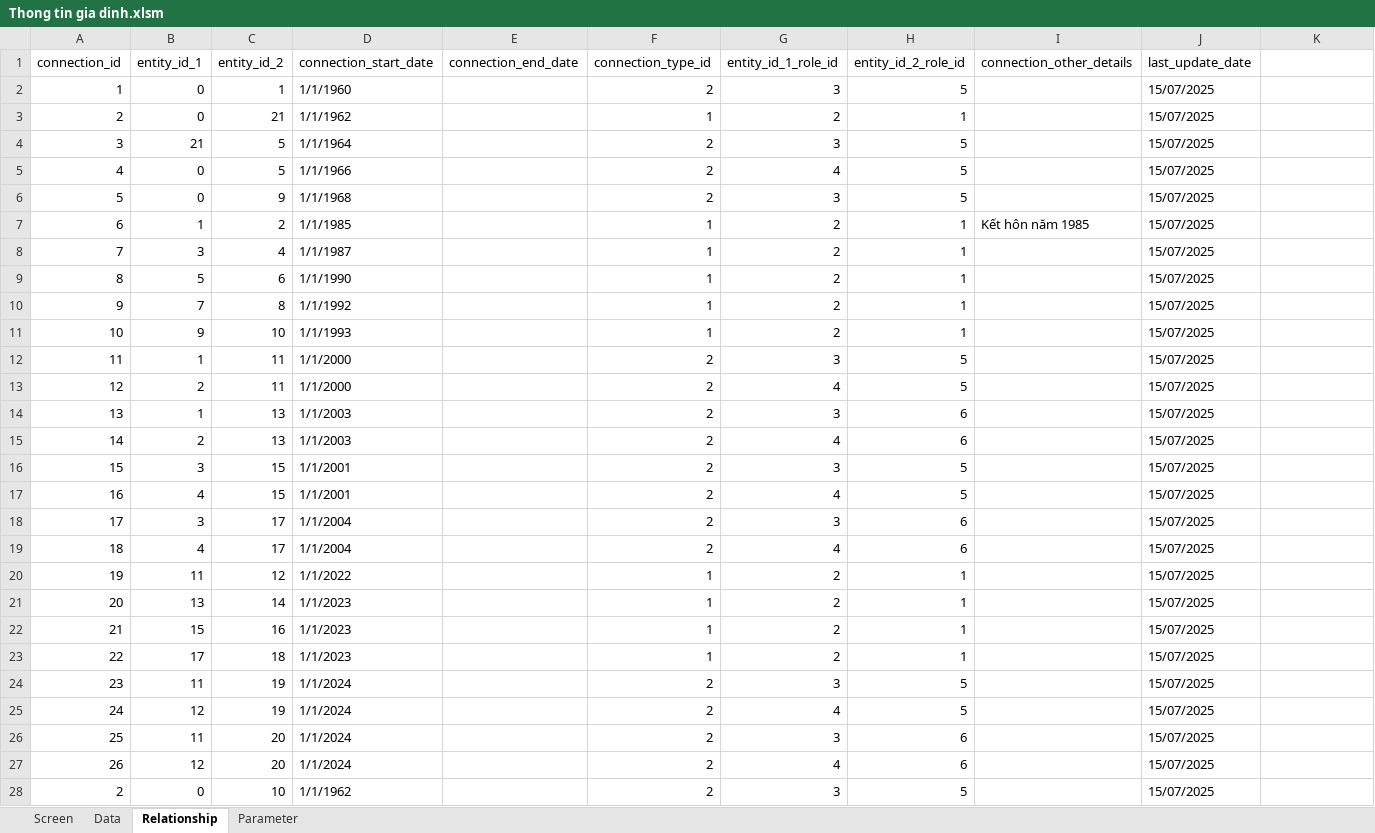
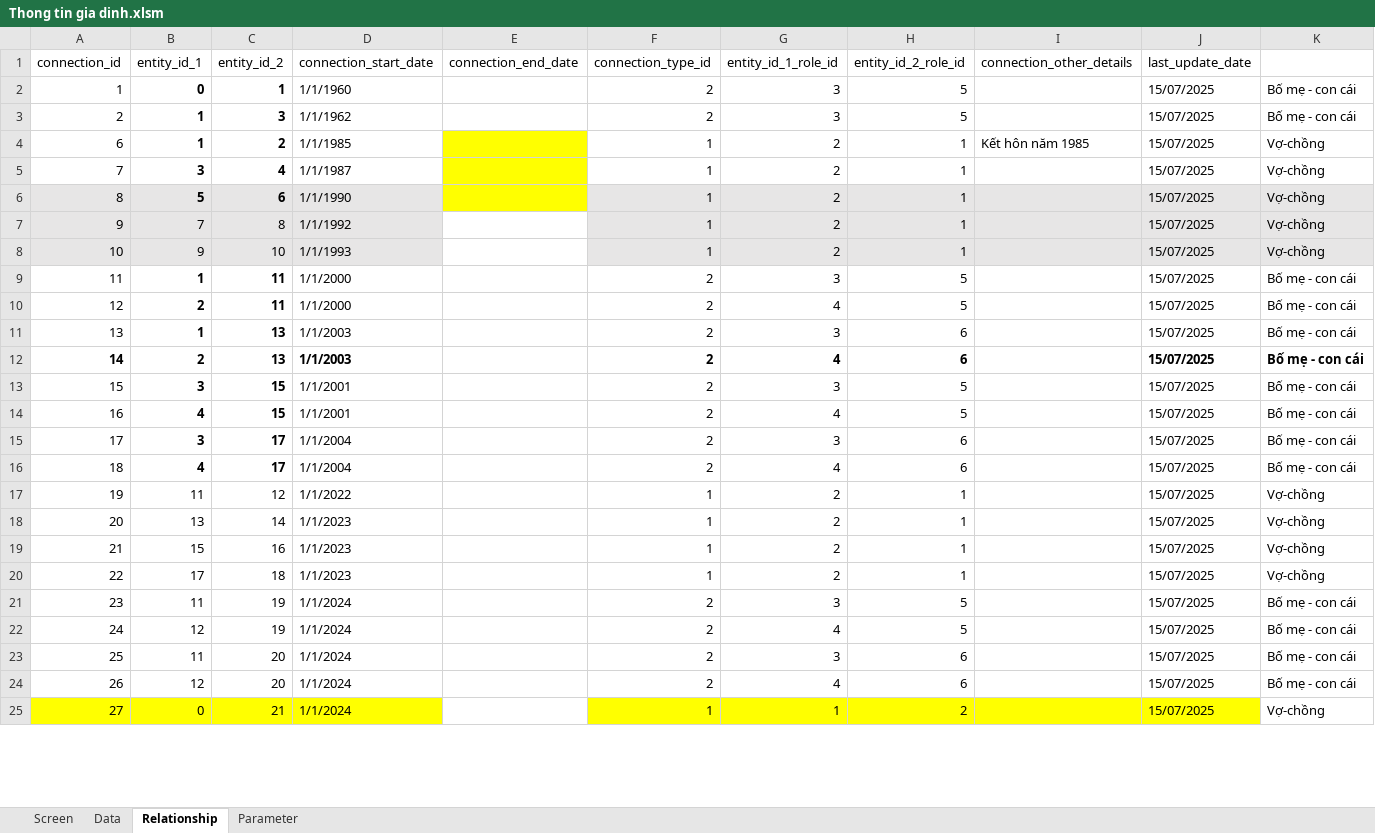
Before and after one commit to vudzung06011992/familytree_, an Excel workbook: Thong tin gia dinh.xlsm, sheet Relationship, drawn as a sheet; only a part is shown; values as stored, in another font and other column widths than the file's, no borders; removed rows and columns are numbered as before the commit, all else as after; the diff covers the shown part only; the diff names each change by its address in the sheet, - before the commit and + after, or states it on an @@ line.

```diff
--- a/Thong tin gia dinh.xlsm (sheet Relationship)
+++ b/Thong tin gia dinh.xlsm (sheet Relationship)
-B2:C2 bold: off
+B2:C2 bold: on
-K2: (empty)
+K2: Bố mẹ - con cái
-row 3: 2 | 0 | 21 | 1/1/1962 |  | 1 | 2 | 1 |  | 15/07/2025
@@ column A (connection_id) renumbered from row 3 down @@
-B3 (entity_id_1): 21
+B3 (entity_id_1): 1
-B3:C3 bold: off
+B3:C3 bold: on
-C3 (entity_id_2): 5
+C3 (entity_id_2): 3
-D3 (connection_start_date): 1/1/1964
+D3 (connection_start_date): 1/1/1962
-K3: (empty)
+K3: Bố mẹ - con cái
-row 5: 4 | 0 | 5 | 1/1/1966 |  | 2 | 4 | 5 |  | 15/07/2025
-row 6: 5 | 0 | 9 | 1/1/1968 |  | 2 | 3 | 5 |  | 15/07/2025
-B4:C6 bold: off
+B4:C6 bold: on
-E4:E6 fill: none
+E4:E6 fill: #FFFF00
-K4:K8: (empty)
+K4:K8: Vợ-chồng
-A6:D8 fill: none
+A6:D8 fill: #E7E6E6
-F6:K8 fill: none
+F6:K8 fill: #E7E6E6
-B9:C11 bold: off
+B9:C11 bold: on
-K9:K16: (empty)
+K9:K16: Bố mẹ - con cái
-A12:D12 bold: off
+A12:D12 bold: on
-F12:H12 bold: off
+F12:H12 bold: on
-J12 bold: off
+J12 bold: on
-B13:C16 bold: off
+B13:C16 bold: on
-K17:K20: (empty)
+K17:K20: Vợ-chồng
-K21:K24: (empty)
+K21:K24: Bố mẹ - con cái
-row 28: 2 | 0 | 10 | 1/1/1962 |  | 2 | 3 | 5 |  | 15/07/2025
+row 25: 27 | 0 | 21 | 1/1/2024 |  | 1 | 1 | 2 |  | 15/07/2025 | Vợ-chồng
```
Also changed, not shown: 4 edited cells and cell formats elsewhere in this sheet, sheet Parameter, 2 other files.
